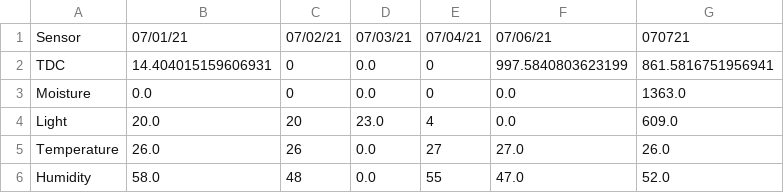
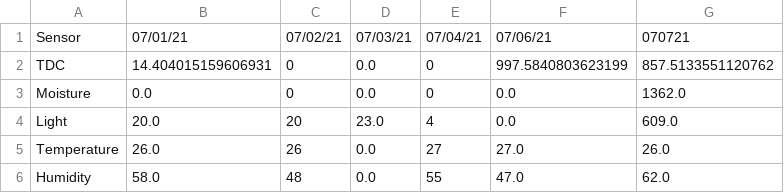
Before and after one commit to joykrupinski/HerbyFinal, a CSV file: test.csv, drawn as a sheet.

Commit message:
auto commit

```diff
--- a/test.csv
+++ b/test.csv
@@ -1,6 +1,6 @@
 Sensor,07/01/21,07/02/21,07/03/21,07/04/21,07/06/21,070721
-TDC,14.404015159606931,0,0.0,0,997.5840803623199,861.5816751956941
-Moisture,0.0,0,0.0,0,0.0,1363.0
+TDC,14.404015159606931,0,0.0,0,997.5840803623199,857.5133551120762
+Moisture,0.0,0,0.0,0,0.0,1362.0
 Light,20.0,20,23.0,4,0.0,609.0
 Temperature,26.0,26,0.0,27,27.0,26.0
-Humidity,58.0,48,0.0,55,47.0,52.0
+Humidity,58.0,48,0.0,55,47.0,62.0
```
